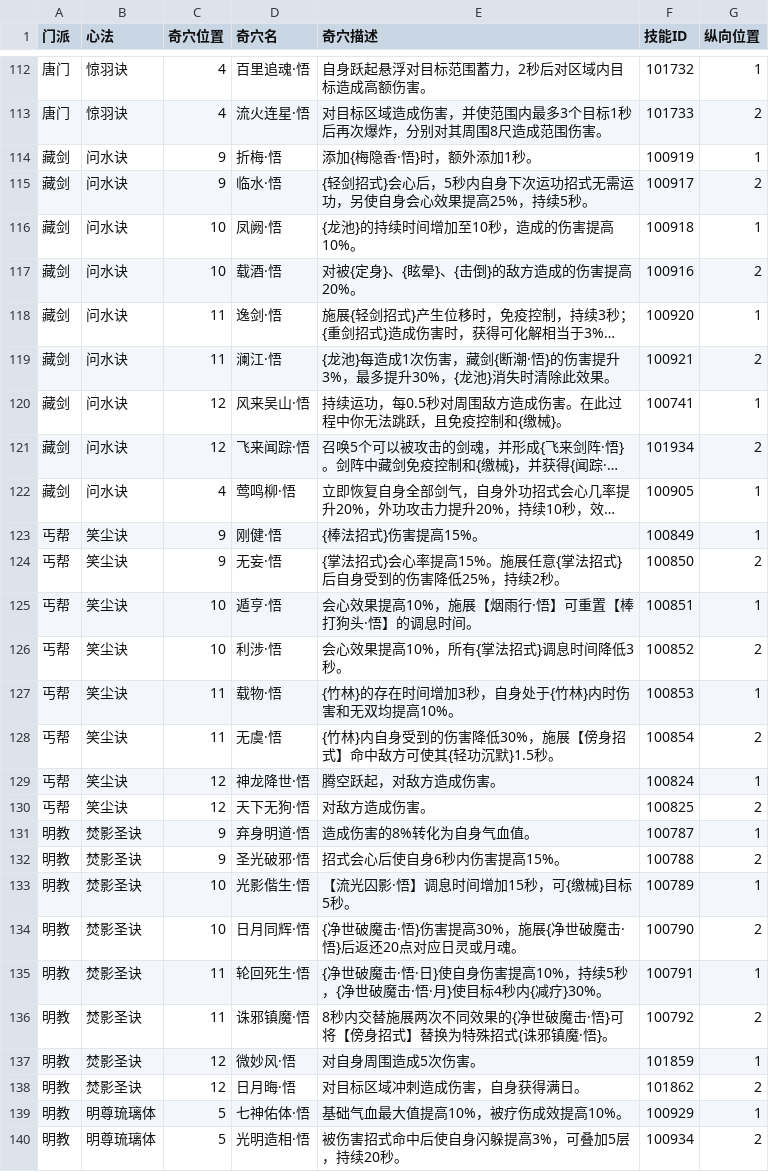
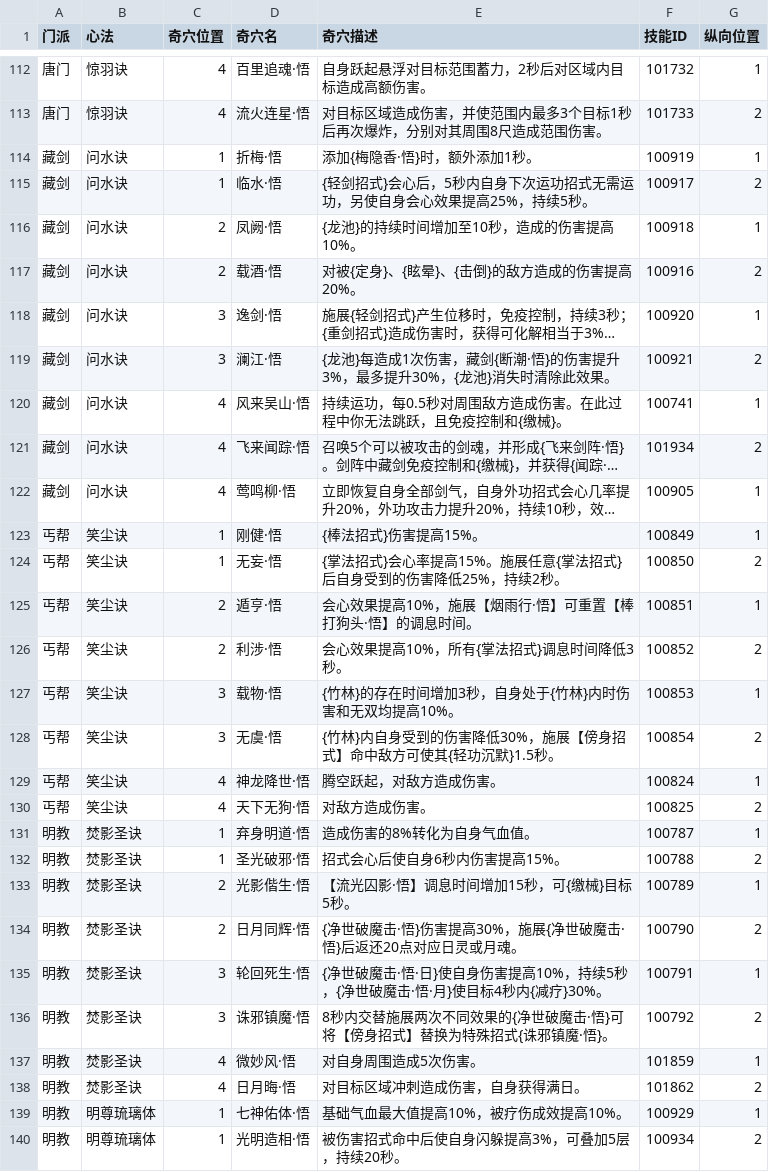
Before and after one commit to JX3BOX/jx3box-talent, a CSV file: dist/wujie/temp.csv, drawn as a sheet; only a part is shown, gaps mark what is left out; long unchanged cells end in …; the diff covers the shown part only; the diff names each change by its address in the sheet, - before the commit and + after, or states it on an @@ line.

```diff
--- a/dist/wujie/temp.csv
+++ b/dist/wujie/temp.csv
-C114:C115 (奇穴位置): 9
+C114:C115 (奇穴位置): 1
-C116:C117 (奇穴位置): 10
+C116:C117 (奇穴位置): 2
-C118:C119 (奇穴位置): 11
+C118:C119 (奇穴位置): 3
-C120:C121 (奇穴位置): 12
+C120:C121 (奇穴位置): 4
-C123:C124 (奇穴位置): 9
+C123:C124 (奇穴位置): 1
-C125:C126 (奇穴位置): 10
+C125:C126 (奇穴位置): 2
-C127:C128 (奇穴位置): 11
+C127:C128 (奇穴位置): 3
-C129:C130 (奇穴位置): 12
+C129:C130 (奇穴位置): 4
-C131:C132 (奇穴位置): 9
+C131:C132 (奇穴位置): 1
-C133:C134 (奇穴位置): 10
+C133:C134 (奇穴位置): 2
-C135:C136 (奇穴位置): 11
+C135:C136 (奇穴位置): 3
-C137:C138 (奇穴位置): 12
+C137:C138 (奇穴位置): 4
-C139:C140 (奇穴位置): 5
+C139:C140 (奇穴位置): 1
```
Also changed, not shown: 142 edited cells elsewhere in this file, 3 other files.
